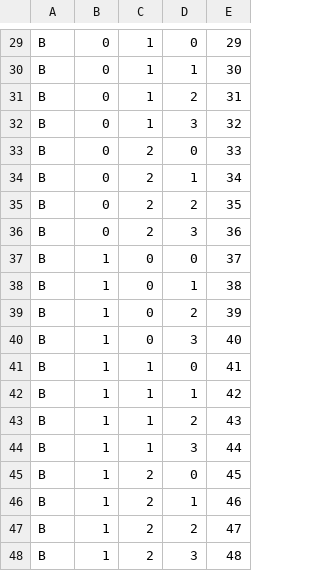
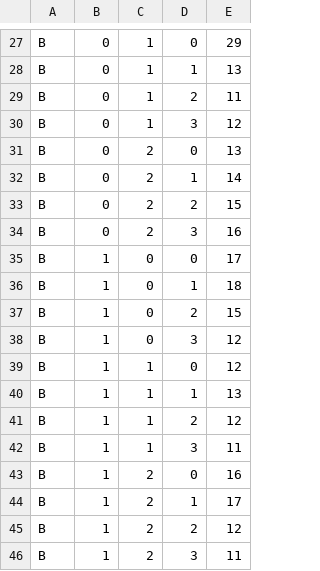
Before and after one commit to PkHutch/CSC207H1SProject, a CSV file: resources/initial.csv, drawn as a sheet; only a part is shown, gaps mark what is left out; addresses are those after the commit; the diff covers the shown part only; the diff names each change by its address in the sheet, - before the commit and + after, or states it on an @@ line.

```diff
--- a/resources/initial.csv
+++ b/resources/initial.csv
-E28: 30
+E28: 13
-E29: 31
+E29: 11
-E30: 32
+E30: 12
-E31: 33
+E31: 13
-E32: 34
+E32: 14
-E33: 35
+E33: 15
-E34: 36
+E34: 16
-E35: 37
+E35: 17
-E36: 38
+E36: 18
-E37: 39
+E37: 15
-E38: 40
+E38: 12
-E39: 41
+E39: 12
-E40: 42
+E40: 13
-E41: 43
+E41: 12
-E42: 44
+E42: 11
-E43: 45
+E43: 16
-E44: 46
+E44: 17
-E45: 47
+E45: 12
-E46: 48
+E46: 11
```
Also changed, not shown: 2 removed rows and 26 edited cells elsewhere in this file, 16 other files.
